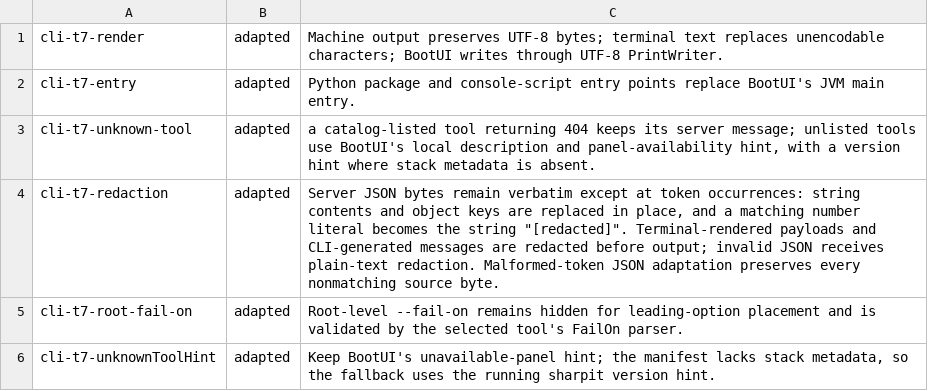
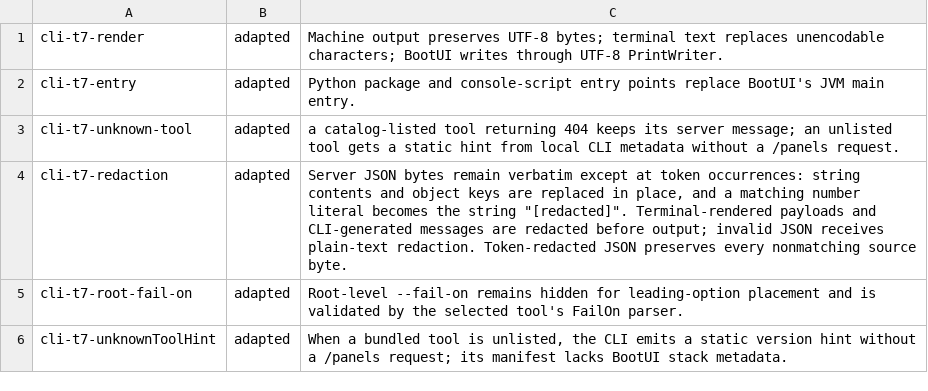
Before and after one commit to ffroliva/sharpit, a TSV file: docs/reference/matrix-updates/cli-t7.tsv, drawn as a sheet.

Commit message:
docs: clarify CLI token-safe JSON output

```diff
--- a/docs/reference/matrix-updates/cli-t7.tsv
+++ b/docs/reference/matrix-updates/cli-t7.tsv
@@ -2,5 +2,5 @@ cli-t7-render	adapted	Machine output preserves UTF-8 bytes; terminal text replac
 cli-t7-entry	adapted	Python package and console-script entry points replace BootUI's JVM main entry.
-cli-t7-unknown-tool	adapted	a catalog-listed tool returning 404 keeps its server message; unlisted tools use BootUI's local description and panel-availability hint, with a version hint where stack metadata is absent.
-cli-t7-redaction	adapted	Server JSON bytes remain verbatim except at token occurrences: string contents and object keys are replaced in place, and a matching number literal becomes the string "[redacted]". Terminal-rendered payloads and CLI-generated messages are redacted before output; invalid JSON receives plain-text redaction. Malformed-token JSON adaptation preserves every nonmatching source byte.
+cli-t7-unknown-tool	adapted	a catalog-listed tool returning 404 keeps its server message; an unlisted tool gets a static hint from local CLI metadata without a /panels request.
+cli-t7-redaction	adapted	Server JSON bytes remain verbatim except at token occurrences: string contents and object keys are replaced in place, and a matching number literal becomes the string "[redacted]". Terminal-rendered payloads and CLI-generated messages are redacted before output; invalid JSON receives plain-text redaction. Token-redacted JSON preserves every nonmatching source byte.
 cli-t7-root-fail-on	adapted	Root-level --fail-on remains hidden for leading-option placement and is validated by the selected tool's FailOn parser.
-cli-t7-unknownToolHint	adapted	Keep BootUI's unavailable-panel hint; the manifest lacks stack metadata, so the fallback uses the running sharpit version hint.
+cli-t7-unknownToolHint	adapted	When a bundled tool is unlisted, the CLI emits a static version hint without a /panels request; its manifest lacks BootUI stack metadata.
```
Also changed, not shown: 5 other files.
